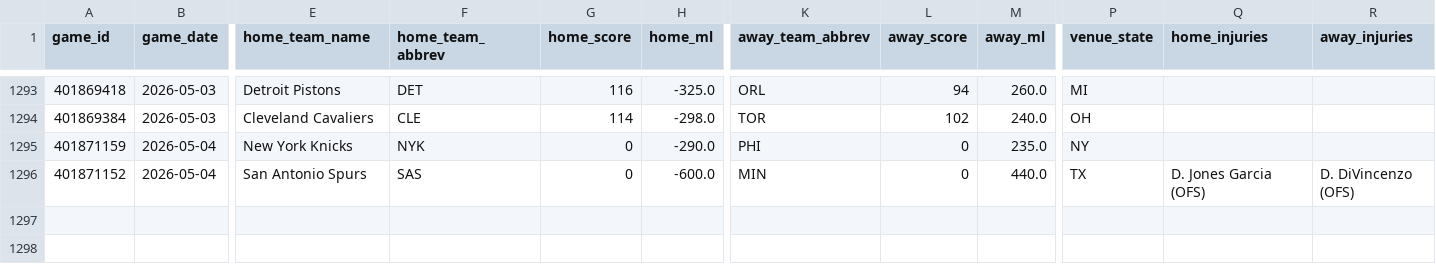
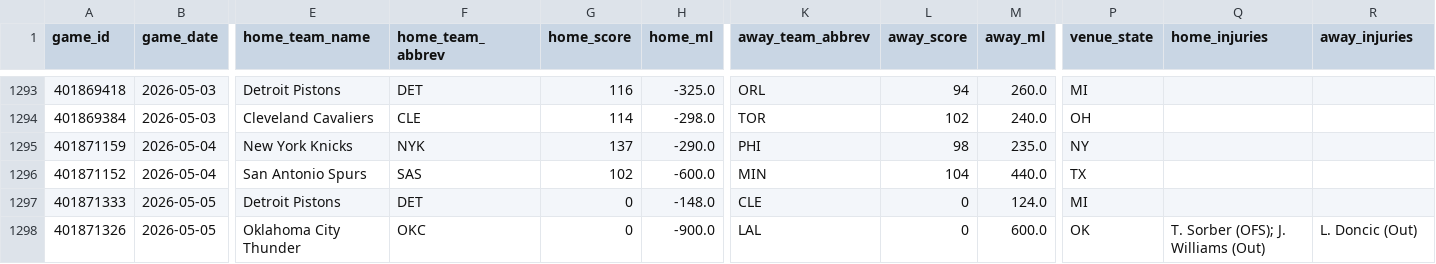
Before and after one commit to oliver-monday/NBAgent, a CSV file: data/nba_master.csv, drawn as a sheet; only a part is shown, gaps mark what is left out; rows hold the shown columns only; the diff names each change by its address in the sheet, - before the commit and + after, or states it on an @@ line.

```diff
--- a/data/nba_master.csv
+++ b/data/nba_master.csv
-G1295 (home_score): 0
+G1295 (home_score): 137
-L1295 (away_score): 0
+L1295 (away_score): 98
-G1296 (home_score): 0
+G1296 (home_score): 102
-L1296 (away_score): 0
+L1296 (away_score): 104
-Q1296 (home_injuries): D. Jones Garcia (OFS)
+Q1296 (home_injuries): (empty)
-R1296 (away_injuries): D. DiVincenzo (OFS)
+R1296 (away_injuries): (empty)
+row 1297: 401871333 | 2026-05-05 | Detroit Pistons | DET | 0 | -148.0 | CLE | 0 | 124.0 | MI
+row 1298: 401871326 | 2026-05-05 | Oklahoma City Thunder | OKC | 0 | -900.0 | LAL | 0 | 600.0 | OK | T. Sorber (OFS); J. Williams (Out) | L. Doncic (Out)
```
Also changed, not shown: data/player_dim.csv, data/team_game_log.csv, 4 other files.
